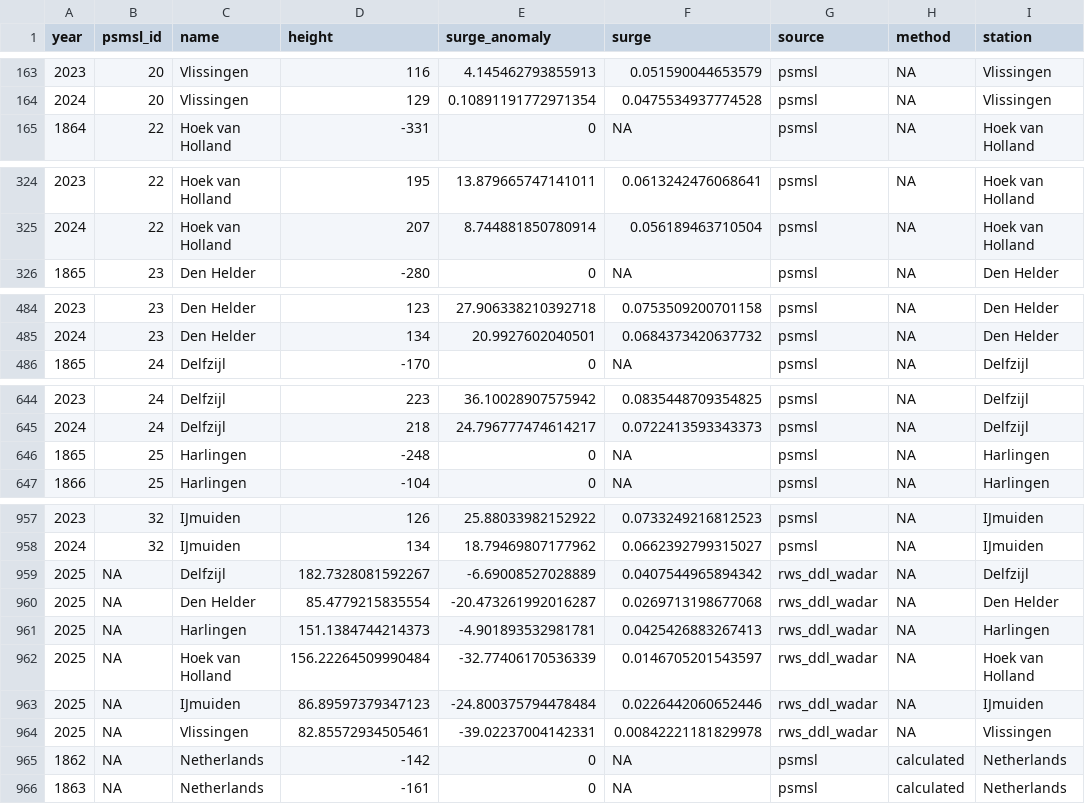
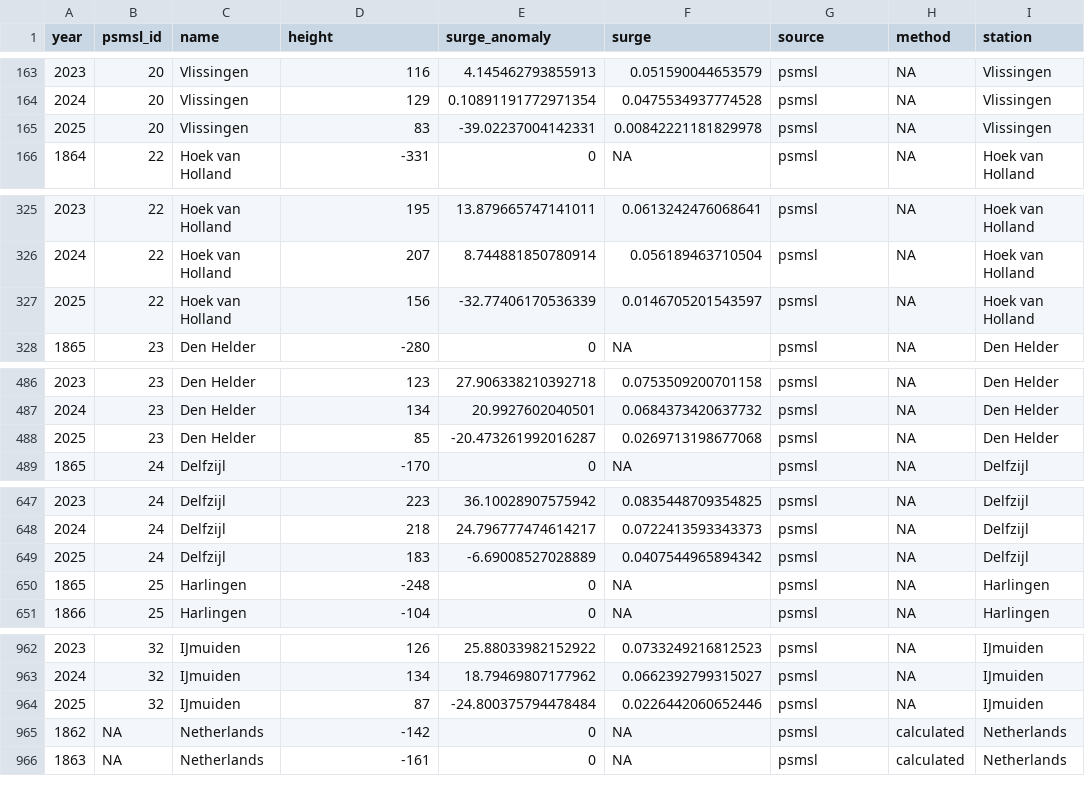
Before and after one commit to Deltares-research/sealevelmonitor, a CSV file: data/deltares/input/psmsl_gtsm_yr-latest.csv, drawn as a sheet; only a part is shown, gaps mark what is left out; the diff covers the shown part only.

```diff
--- a/data/deltares/input/psmsl_gtsm_yr-latest.csv
+++ b/data/deltares/input/psmsl_gtsm_yr-latest.csv
@@ -164,2 +164,3 @@ year;psmsl_id;name;height;surge_anomaly;surge;source;method;station
 2024;20;Vlissingen;129;0.10891191772971354;0.0475534937774528;psmsl;NA;Vlissingen
+2025;20;Vlissingen;83;-39.02237004142331;0.00842221181829978;psmsl;NA;Vlissingen
 1864;22;Hoek van Holland;-331;0;NA;psmsl;NA;Hoek van Holland
@@ -325,2 +326,3 @@ year;psmsl_id;name;height;surge_anomaly;surge;source;method;station
 2024;22;Hoek van Holland;207;8.744881850780914;0.056189463710504;psmsl;NA;Hoek van Holland
+2025;22;Hoek van Holland;156;-32.77406170536339;0.0146705201543597;psmsl;NA;Hoek van Holland
 1865;23;Den Helder;-280;0;NA;psmsl;NA;Den Helder
@@ -485,2 +487,3 @@ year;psmsl_id;name;height;surge_anomaly;surge;source;method;station
 2024;23;Den Helder;134;20.9927602040501;0.0684373420637732;psmsl;NA;Den Helder
+2025;23;Den Helder;85;-20.473261992016287;0.0269713198677068;psmsl;NA;Den Helder
 1865;24;Delfzijl;-170;0;NA;psmsl;NA;Delfzijl
@@ -645,2 +648,3 @@ year;psmsl_id;name;height;surge_anomaly;surge;source;method;station
 2024;24;Delfzijl;218;24.796777474614217;0.0722413593343373;psmsl;NA;Delfzijl
+2025;24;Delfzijl;183;-6.69008527028889;0.0407544965894342;psmsl;NA;Delfzijl
 1865;25;Harlingen;-248;0;NA;psmsl;NA;Harlingen
@@ -958,8 +963,3 @@ year;psmsl_id;name;height;surge_anomaly;surge;source;method;station
 2024;32;IJmuiden;134;18.79469807177962;0.0662392799315027;psmsl;NA;IJmuiden
-2025;NA;Delfzijl;182.7328081592267;-6.69008527028889;0.0407544965894342;rws_ddl_wadar;NA;Delfzijl
-2025;NA;Den Helder;85.4779215835554;-20.473261992016287;0.0269713198677068;rws_ddl_wadar;NA;Den Helder
-2025;NA;Harlingen;151.1384744214373;-4.901893532981781;0.0425426883267413;rws_ddl_wadar;NA;Harlingen
-2025;NA;Hoek van Holland;156.22264509990484;-32.77406170536339;0.0146705201543597;rws_ddl_wadar;NA;Hoek van Holland
-2025;NA;IJmuiden;86.89597379347123;-24.800375794478484;0.0226442060652446;rws_ddl_wadar;NA;IJmuiden
-2025;NA;Vlissingen;82.85572934505461;-39.02237004142331;0.00842221181829978;rws_ddl_wadar;NA;Vlissingen
+2025;32;IJmuiden;87;-24.800375794478484;0.0226442060652446;psmsl;NA;IJmuiden
 1862;NA;Netherlands;-142;0;NA;psmsl;calculated;Netherlands
```
Also changed, not shown: 1 added row and 4 edited cells elsewhere in this file, 4 other files.
